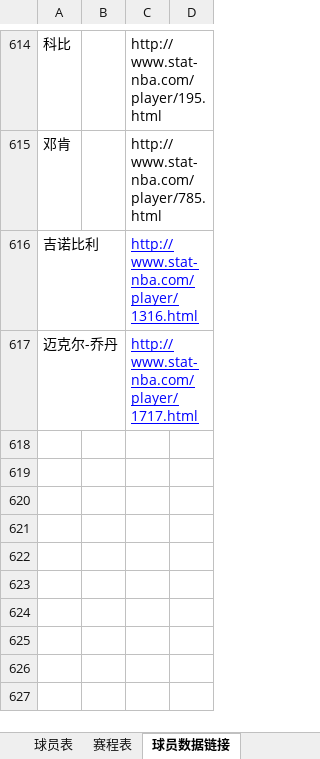
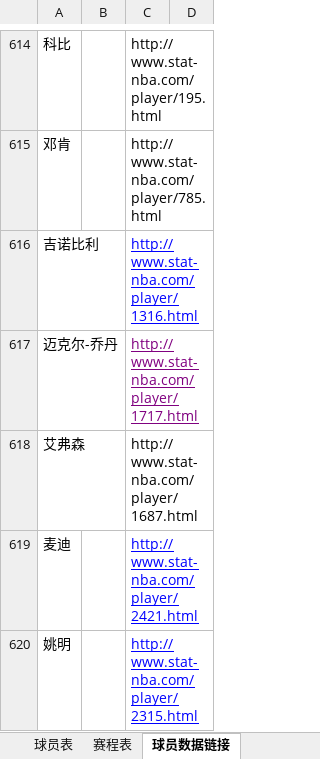
Before and after one commit to lin12345612/bishe, an Excel workbook: 网站相关/data.xlsx, sheet 球员数据链接, drawn as a sheet; only a part is shown, gaps mark what is left out; values as stored, in another font and other column widths than the file's, no borders; the diff names each change by its address in the sheet, - before the commit and + after, or states it on an @@ line.

```diff
--- a/网站相关/data.xlsx (sheet 球员数据链接)
+++ b/网站相关/data.xlsx (sheet 球员数据链接)
-C617 text colour: #0000FF
+C617 text colour: #800080
+row 618: 艾弗森 |  | http://www.stat-nba.com/player/1687.html
+row 619: 麦迪 |  | http://www.stat-nba.com/player/2421.html
+row 620: 姚明 |  | http://www.stat-nba.com/player/2315.html
```
Also changed, not shown: sheet 球员表.
